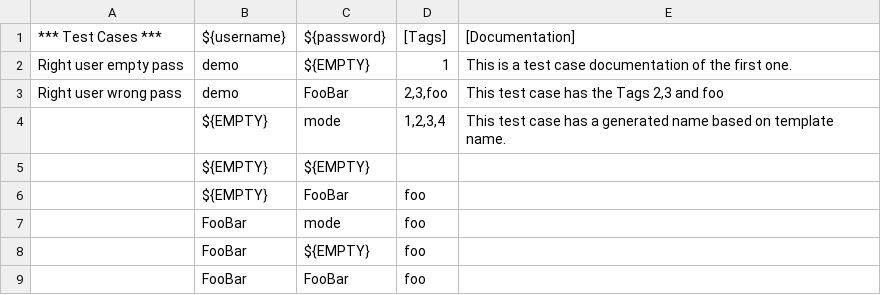
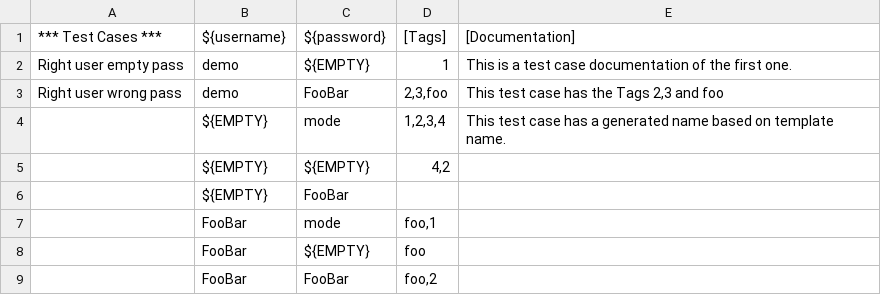
Before and after one commit to Snooz82/robotframework-datadriver, a CSV file: example/Login Tests/DataDriven.csv, drawn as a sheet.

Commit message:
DataDriver can now be filtered by tags.

```diff
--- a/example/Login Tests/DataDriven.csv
+++ b/example/Login Tests/DataDriven.csv
@@ -4,6 +4,6 @@ Right user wrong pass;demo;FooBar;2,3,foo;This test case has the Tags 2,3 and fo
 ;${EMPTY};mode;1,2,3,4;This test case has a generated name based on template name.
-;${EMPTY};${EMPTY};;
-;${EMPTY};FooBar;foo;
-;FooBar;mode;foo;
+;${EMPTY};${EMPTY};4,2;
+;${EMPTY};FooBar;;
+;FooBar;mode;foo,1;
 ;FooBar;${EMPTY};foo;
-;FooBar;FooBar;foo;
+;FooBar;FooBar;foo,2;
```
Also changed, not shown: 5 other files.
